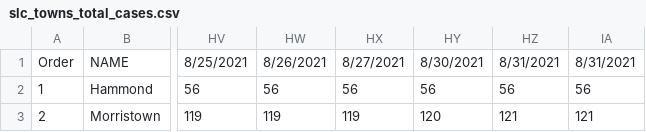
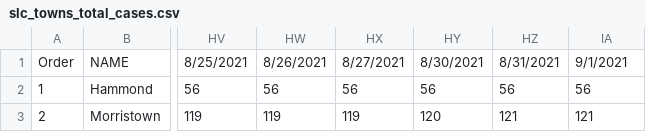
Before and after one commit to iramler/stlawu_covid, a CSV file: slc_towns_total_cases.csv, drawn as a sheet; only a part is shown, gaps mark what is left out; the diff names each change by its address in the sheet, - before the commit and + after, or states it on an @@ line.

Commit message:
data update

```diff
--- a/slc_towns_total_cases.csv
+++ b/slc_towns_total_cases.csv
-IA1: 8/31/2021
+IA1: 9/1/2021
```
